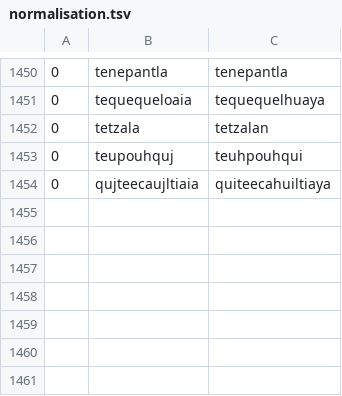
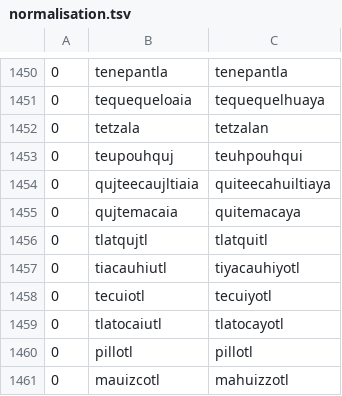
Before and after one commit to ftyers/UD_Classical_Nahuatl-FloCo, a TSV file: scripts/normalisation.tsv, drawn as a sheet; only a part is shown, gaps mark what is left out; the diff names each change by its address in the sheet, - before the commit and + after, or states it on an @@ line.

```diff
--- a/scripts/normalisation.tsv
+++ b/scripts/normalisation.tsv
+row 1455: 0 | qujtemacaia | quitemacaya
+row 1456: 0 | tlatqujtl | tlatquitl
+row 1457: 0 | tiacauhiutl | tiyacauhiyotl
+row 1458: 0 | tecuiotl | tecuiyotl
+row 1459: 0 | tlatocaiutl | tlatocayotl
+row 1460: 0 | pillotl | pillotl
+row 1461: 0 | mauizcotl | mahuizzotl
```
Also changed, not shown: scripts/retokenisation.tsv, 1 other file.
